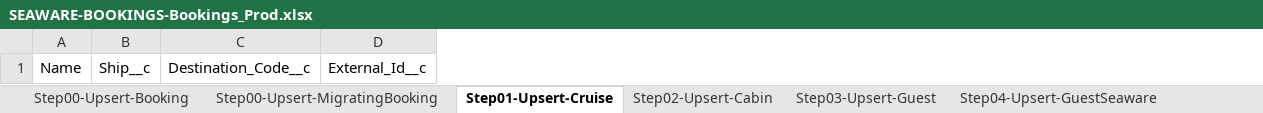
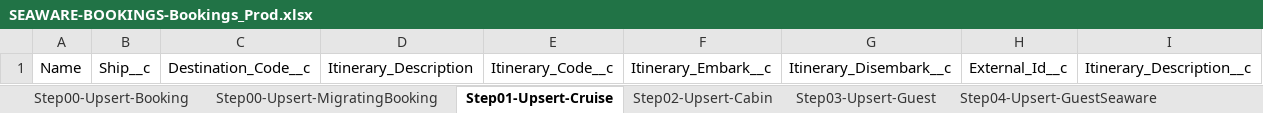
Before and after one commit to Uncruise/Salesforce-Importer, an Excel workbook: Clients/SEAWARE-BOOKINGS/SEAWARE-BOOKINGS-Bookings_Prod.xlsx, sheet Step01-Upsert-Cruise, drawn as a sheet; values as stored, in another font and other column widths than the file's, no borders; table styles not drawn; the diff names each change by its address in the sheet, - before the commit and + after, or states it on an @@ line.

Commit message:
updates for cruise

```diff
--- a/Clients/SEAWARE-BOOKINGS/SEAWARE-BOOKINGS-Bookings_Prod.xlsx (sheet Step01-Upsert-Cruise)
+++ b/Clients/SEAWARE-BOOKINGS/SEAWARE-BOOKINGS-Bookings_Prod.xlsx (sheet Step01-Upsert-Cruise)
+column D, row 1: Itinerary_Description
+column E, row 1: Itinerary_Code__c
+column F, row 1: Itinerary_Embark__c
+column G, row 1: Itinerary_Disembark__c
+column I, row 1: Itinerary_Description__c
```
Also changed, not shown: Clients/SEAWARE/SEAWARE-Cabin_Prod.xlsx, 2 other files.
